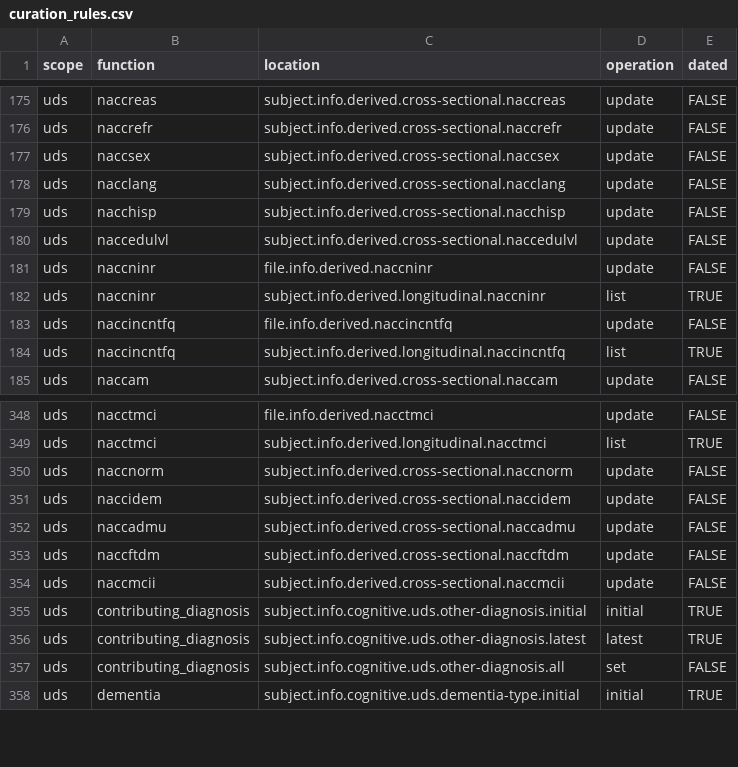
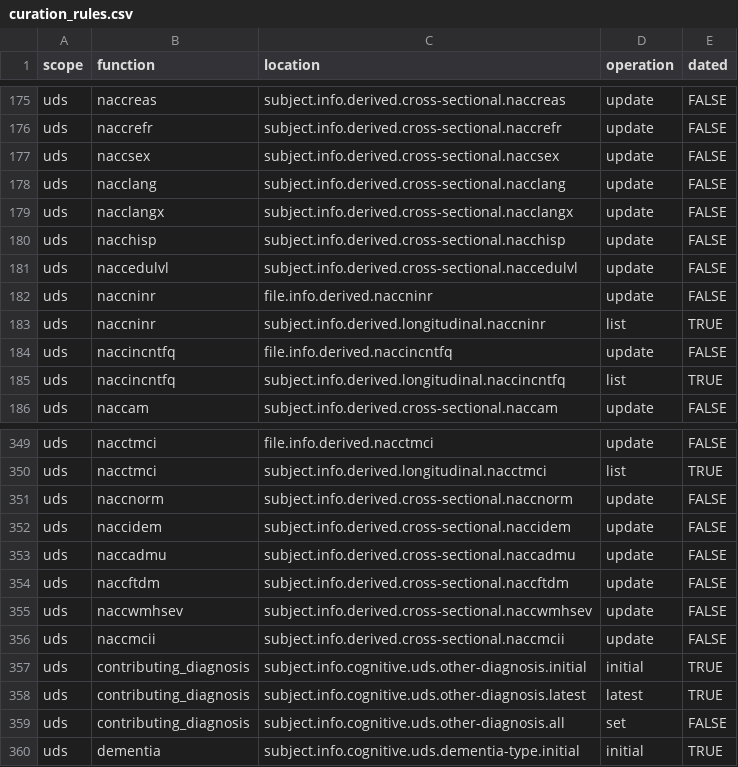
Before and after one commit to naccdata/nacc-attribute-deriver, a CSV file: nacc_attribute_deriver/config/curation_rules.csv, drawn as a sheet; only a part is shown, gaps mark what is left out.

```diff
--- a/nacc_attribute_deriver/config/curation_rules.csv
+++ b/nacc_attribute_deriver/config/curation_rules.csv
@@ -178,2 +178,3 @@ uds,naccsex,subject.info.derived.cross-sectional.naccsex,update,FALSE
 uds,nacclang,subject.info.derived.cross-sectional.nacclang,update,FALSE
+uds,nacclangx,subject.info.derived.cross-sectional.nacclangx,update,FALSE
 uds,nacchisp,subject.info.derived.cross-sectional.nacchisp,update,FALSE
@@ -353,2 +354,3 @@ uds,naccadmu,subject.info.derived.cross-sectional.naccadmu,update,FALSE
 uds,naccftdm,subject.info.derived.cross-sectional.naccftdm,update,FALSE
+uds,naccwmhsev,subject.info.derived.cross-sectional.naccwmhsev,update,FALSE
 uds,naccmcii,subject.info.derived.cross-sectional.naccmcii,update,FALSE
```
Also changed, not shown: 9 other files.
